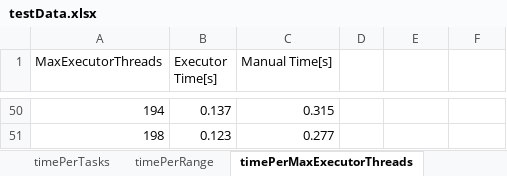
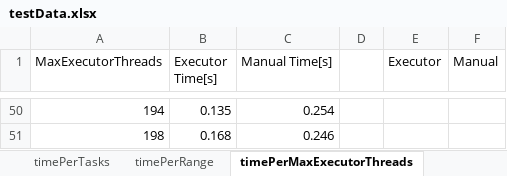
Before and after one commit to arseem/javaConcurrencyProject_1, an Excel workbook: testData.xlsx, sheet timePerMaxExecutorThreads, drawn as a sheet; only a part is shown, gaps mark what is left out; values as stored, in another font and other column widths than the file's, no borders; charts and pictures and table styles not drawn; the diff covers the shown part only; the diff names each change by its address in the sheet, - before the commit and + after, or states it on an @@ line.

Commit message:
update data

```diff
--- a/testData.xlsx (sheet timePerMaxExecutorThreads)
+++ b/testData.xlsx (sheet timePerMaxExecutorThreads)
-E1: (empty)
+E1: Executor
-F1: (empty)
+F1: Manual
-B50 (Executor Time[s]): 0.137
+B50 (Executor Time[s]): 0.135
-C50 (Manual Time[s]): 0.315
+C50 (Manual Time[s]): 0.254
-B51 (Executor Time[s]): 0.123
+B51 (Executor Time[s]): 0.168
-C51 (Manual Time[s]): 0.277
+C51 (Manual Time[s]): 0.246
```
Also changed, not shown: 95 edited cells elsewhere in this sheet, sheet timePerRange, sheet timePerTasks, charts or pictures.
